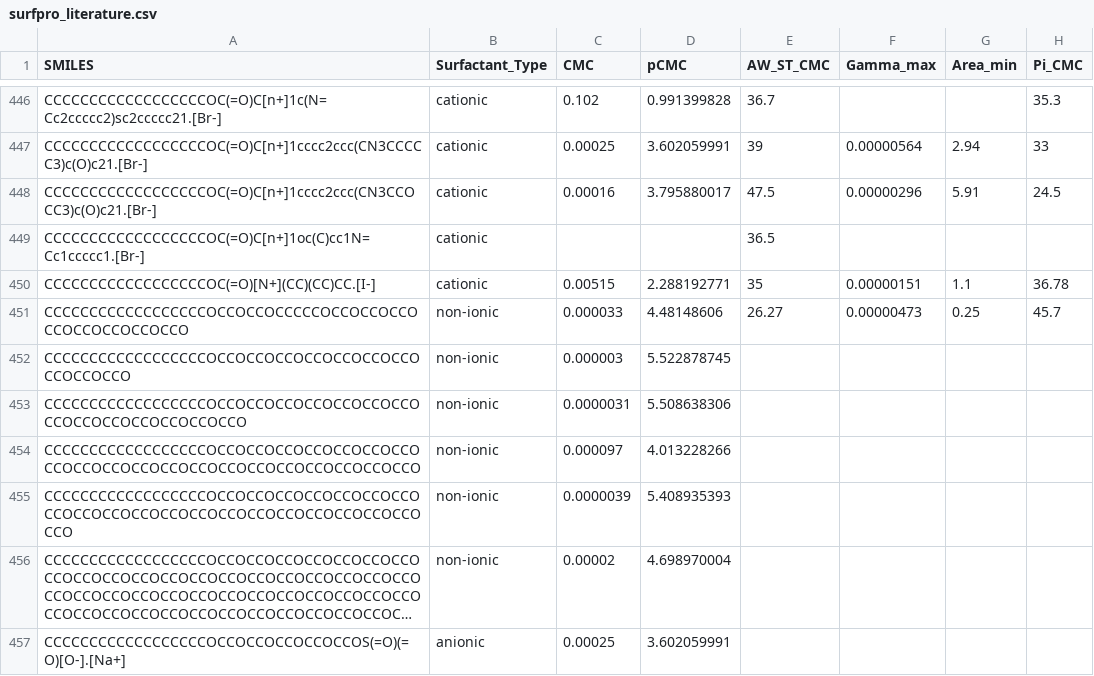
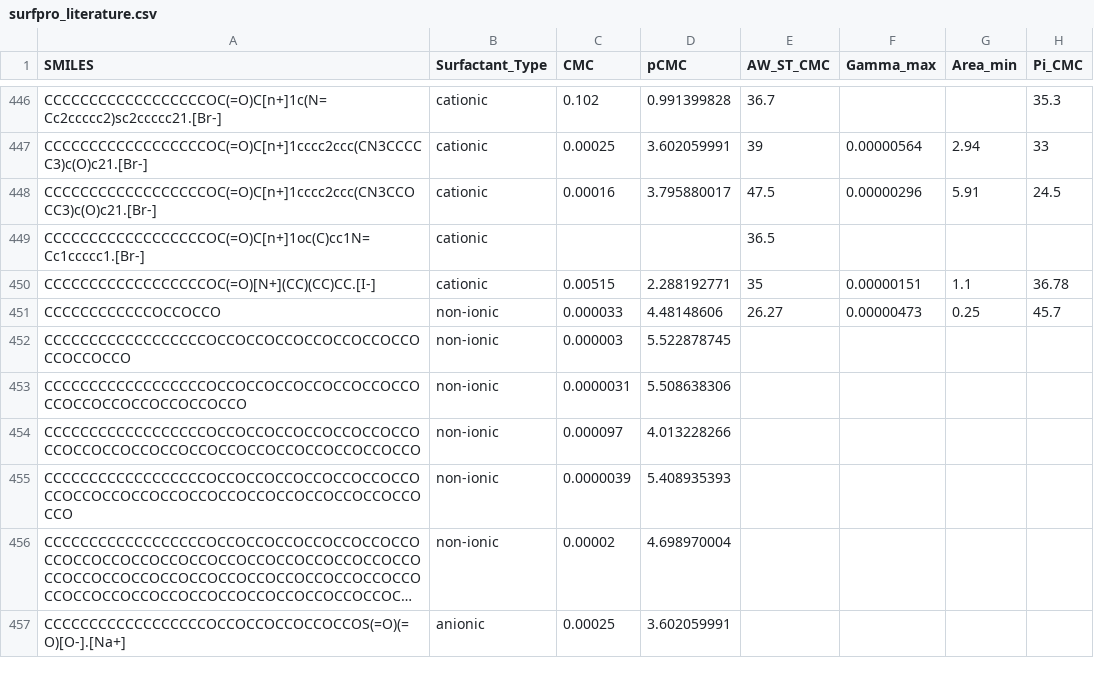
Before and after one commit to BigChemistry-RobotLab/SurfPro, a CSV file: data/surfpro_literature.csv, drawn as a sheet; only a part is shown, gaps mark what is left out; long unchanged cells end in …; the diff names each change by its address in the sheet, - before the commit and + after, or states it on an @@ line.

Commit message:
Fixed an EG-based structure from from 10.1021/j100393a025

```diff
--- a/data/surfpro_literature.csv
+++ b/data/surfpro_literature.csv
-A451 (SMILES): CCCCCCCCCCCCCCCCCCOCCOCCOCCCCCOCCOCCOCCOCCOCCOCCOCCOCCO
+A451 (SMILES): CCCCCCCCCCCCOCCOCCO
```
